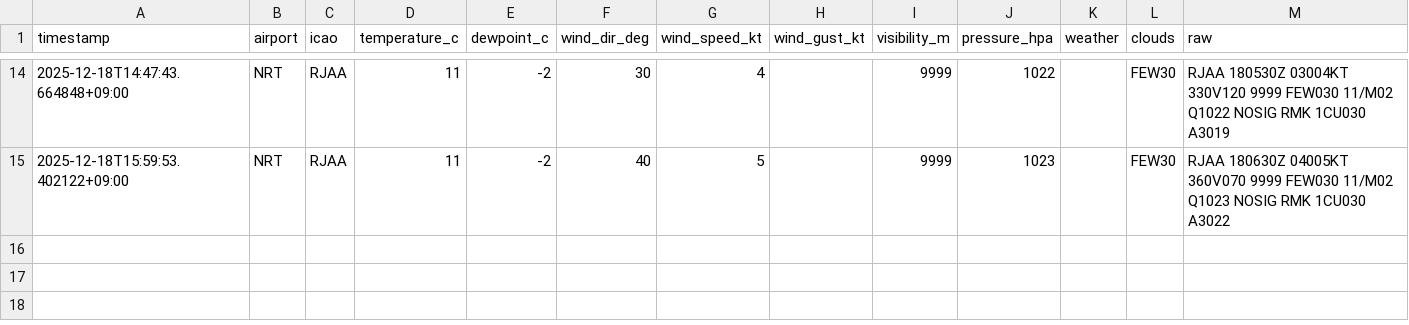
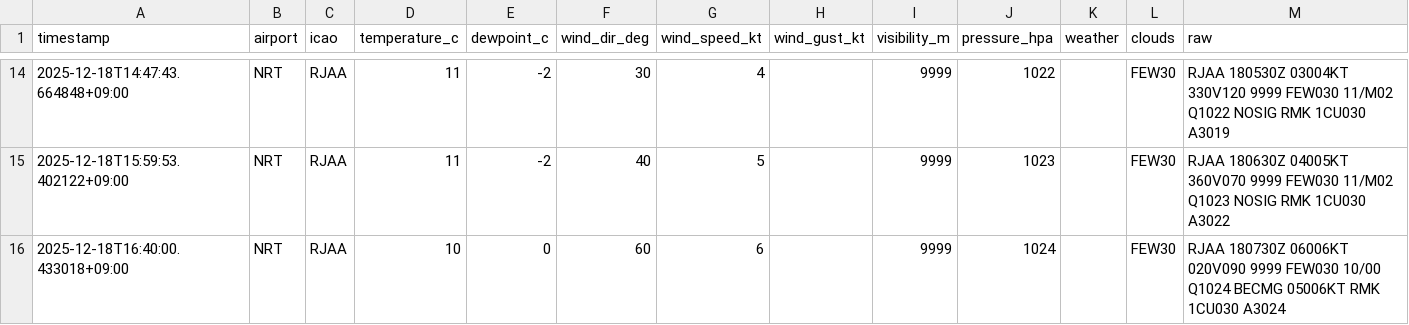
Before and after one commit to sun-1090/MATER-and-TAF, a CSV file: data/NRT/metar_2025-12-18.csv, drawn as a sheet; only a part is shown, gaps mark what is left out.

```diff
--- a/data/NRT/metar_2025-12-18.csv
+++ b/data/NRT/metar_2025-12-18.csv
@@ -15 +15,2 @@ timestamp,airport,icao,temperature_c,dewpoint_c,wind_dir_deg,wind_speed_kt,wind_
 2025-12-18T15:59:53.402122+09:00,NRT,RJAA,11,-2,40,5,,9999,1023,,FEW30,RJAA 180630Z 04005KT 360V070 9999 FEW030 11/M02 Q1023 NOSIG RMK 1CU030 A3022
+2025-12-18T16:40:00.433018+09:00,NRT,RJAA,10,0,60,6,,9999,1024,,FEW30,RJAA 180730Z 06006KT 020V090 9999 FEW030 10/00 Q1024 BECMG 05006KT RMK 1CU030 A3024
```
Also changed, not shown: data/DLC/metar_2025-12-18.csv, data/HND/metar_2025-12-18.csv.
